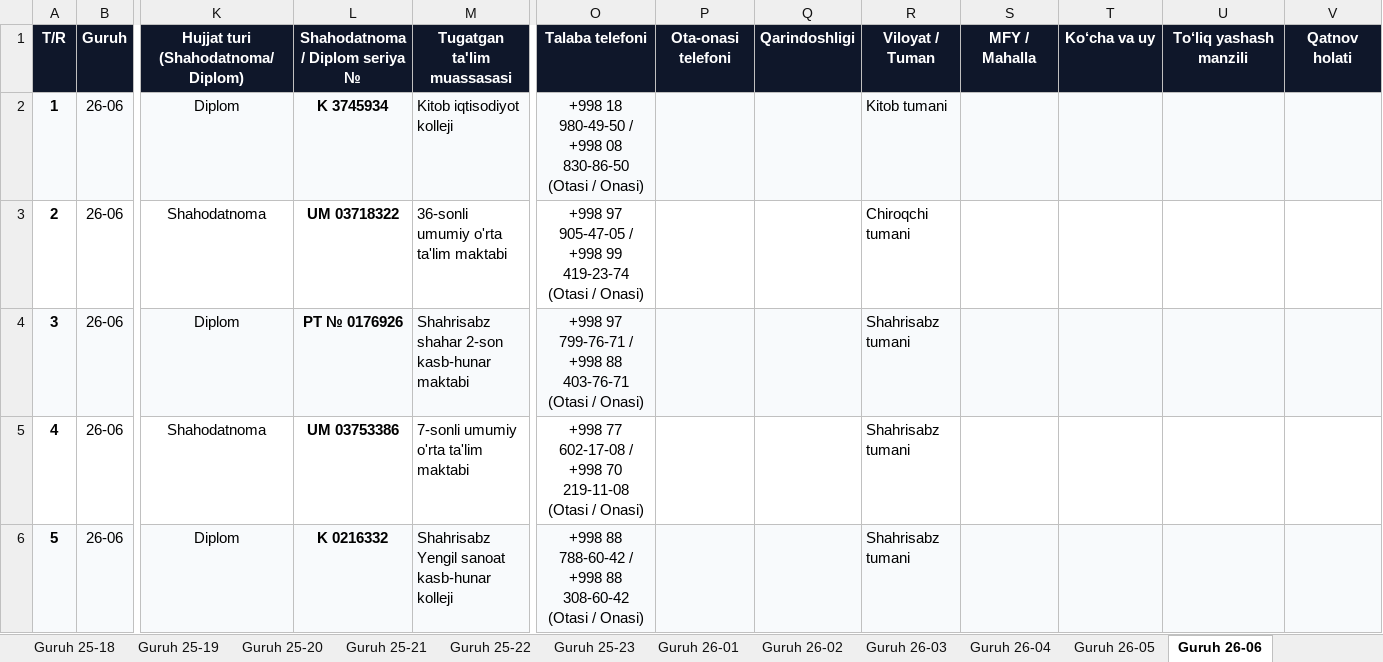
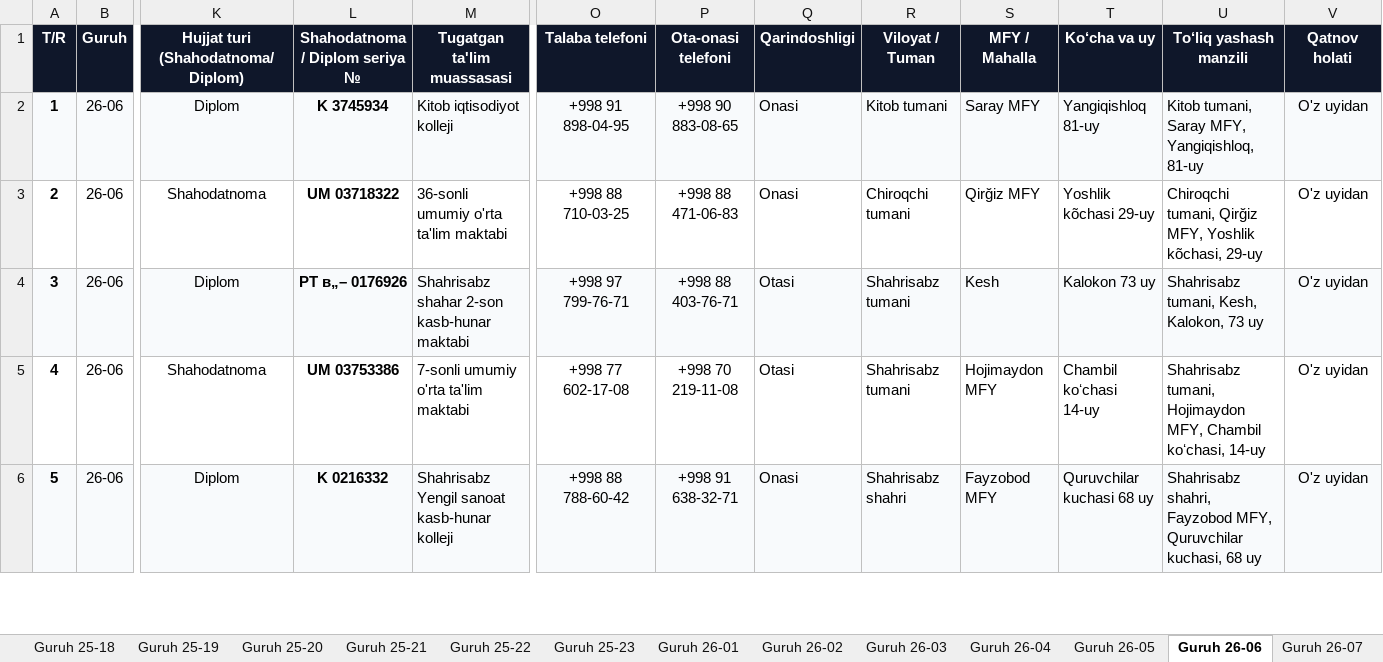
Before and after one commit to ozodbeknapasov007-dotcom/talabalar-jadvali, an Excel workbook: hisobotlar/rollar/4_Toliq_Malumotlar_Bazasi.xlsx, sheet Guruh 26-06, drawn as a sheet; only a part is shown, gaps mark what is left out; values as stored, in another font and other column widths than the file's, no borders; the diff covers the shown part only; the diff names each change by its address in the sheet, - before the commit and + after, or states it on an @@ line.

Commit message:
feat: yangi so'rovnomalarni kiritish, talabalar bazasi va hisobotlarni to'liq yangilash

```diff
--- a/hisobotlar/rollar/4_Toliq_Malumotlar_Bazasi.xlsx (sheet Guruh 26-06)
+++ b/hisobotlar/rollar/4_Toliq_Malumotlar_Bazasi.xlsx (sheet Guruh 26-06)
+sheet tab: Guruh 26-07
-O2 (Talaba telefoni): +998 18 980-49-50 / +998 08 830-86-50 (Otasi / Onasi)
+O2 (Talaba telefoni): +998 91 898-04-95
-P2 (Ota-onasi telefoni): (empty)
+P2 (Ota-onasi telefoni): +998 90 883-08-65
-Q2:Q3 (Qarindoshligi): (empty)
+Q2:Q3 (Qarindoshligi): Onasi
-S2 (MFY / Mahalla): (empty)
+S2 (MFY / Mahalla): Saray MFY
-T2 (Ko‘cha va uy): (empty)
+T2 (Ko‘cha va uy): Yangiqishloq 81-uy
-U2 (To‘liq yashash manzili): (empty)
+U2 (To‘liq yashash manzili): Kitob tumani, Saray MFY, Yangiqishloq, 81-uy
-V2:V6 (Qatnov holati): (empty)
+V2:V6 (Qatnov holati): O'z uyidan
-O3 (Talaba telefoni): +998 97 905-47-05 / +998 99 419-23-74 (Otasi / Onasi)
+O3 (Talaba telefoni): +998 88 710-03-25
-P3 (Ota-onasi telefoni): (empty)
+P3 (Ota-onasi telefoni): +998 88 471-06-83
-S3 (MFY / Mahalla): (empty)
+S3 (MFY / Mahalla): Qirğiz MFY
-T3 (Ko‘cha va uy): (empty)
+T3 (Ko‘cha va uy): Yoshlik kõchasi 29-uy
-U3 (To‘liq yashash manzili): (empty)
+U3 (To‘liq yashash manzili): Chiroqchi tumani, Qirğiz MFY, Yoshlik kõchasi, 29-uy
-L4 (Shahodatnoma / Diplom seriya №): PT № 0176926
+L4 (Shahodatnoma / Diplom seriya №): PT в„– 0176926
-O4 (Talaba telefoni): +998 97 799-76-71 / +998 88 403-76-71 (Otasi / Onasi)
+O4 (Talaba telefoni): +998 97 799-76-71
-P4 (Ota-onasi telefoni): (empty)
+P4 (Ota-onasi telefoni): +998 88 403-76-71
-Q4:Q5 (Qarindoshligi): (empty)
+Q4:Q5 (Qarindoshligi): Otasi
-S4 (MFY / Mahalla): (empty)
+S4 (MFY / Mahalla): Kesh
-T4 (Ko‘cha va uy): (empty)
+T4 (Ko‘cha va uy): Kalokon 73 uy
-U4 (To‘liq yashash manzili): (empty)
+U4 (To‘liq yashash manzili): Shahrisabz tumani, Kesh, Kalokon, 73 uy
-O5 (Talaba telefoni): +998 77 602-17-08 / +998 70 219-11-08 (Otasi / Onasi)
+O5 (Talaba telefoni): +998 77 602-17-08
-P5 (Ota-onasi telefoni): (empty)
+P5 (Ota-onasi telefoni): +998 70 219-11-08
-S5 (MFY / Mahalla): (empty)
+S5 (MFY / Mahalla): Hojimaydon MFY
-T5 (Ko‘cha va uy): (empty)
+T5 (Ko‘cha va uy): Chambil koʻchasi 14-uy
-U5 (To‘liq yashash manzili): (empty)
+U5 (To‘liq yashash manzili): Shahrisabz tumani, Hojimaydon MFY, Chambil koʻchasi, 14-uy
-O6 (Talaba telefoni): +998 88 788-60-42 / +998 88 308-60-42 (Otasi / Onasi)
+O6 (Talaba telefoni): +998 88 788-60-42
-P6 (Ota-onasi telefoni): (empty)
+P6 (Ota-onasi telefoni): +998 91 638-32-71
-Q6 (Qarindoshligi): (empty)
+Q6 (Qarindoshligi): Onasi
-R6 (Viloyat / Tuman): Shahrisabz tumani
+R6 (Viloyat / Tuman): Shahrisabz shahri
-S6 (MFY / Mahalla): (empty)
+S6 (MFY / Mahalla): Fayzobod MFY
-T6 (Ko‘cha va uy): (empty)
+T6 (Ko‘cha va uy): Quruvchilar kuchasi 68 uy
-U6 (To‘liq yashash manzili): (empty)
+U6 (To‘liq yashash manzili): Shahrisabz shahri, Fayzobod MFY, Quruvchilar kuchasi, 68 uy
```
Also changed, not shown: 195 edited cells elsewhere in this sheet, sheet Jami talabalar, sheet Guruh 26-04, sheet Guruh 26-02, sheet Guruh 25-21, sheet Guruh 26-05, sheet Guruh 25-19, 13 more sheets, hisobotlar/1-kurs_Sorovnoma_Malumotlari.xlsx, hisobotlar/rollar/1_Buxgalteriya_Shartnoma_va_Pasport.xlsx, 9 other files.
